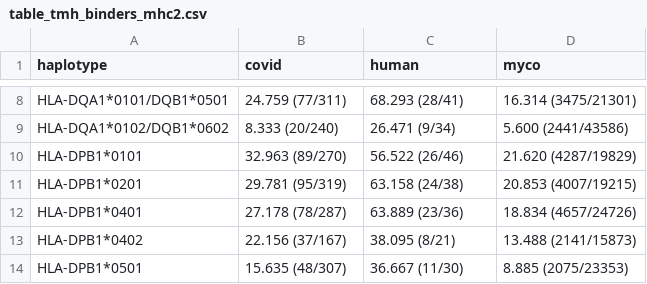
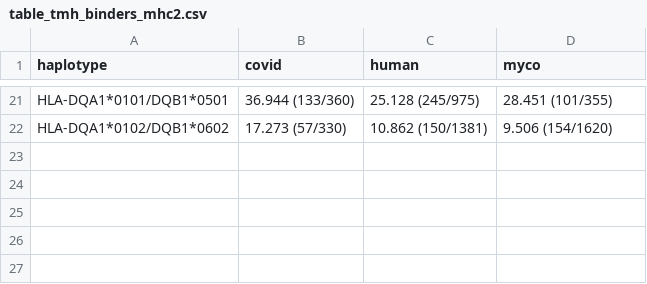
Before and after one commit to richelbilderbeek/bbbq_1, a CSV file: table_tmh_binders_mhc2.csv, drawn as a sheet; only a part is shown, gaps mark what is left out; removed rows and columns are numbered as before the commit, all else as after; the diff covers the shown part only; the diff names each change by its address in the sheet, - before the commit and + after, or states it on an @@ line.

```diff
--- a/table_tmh_binders_mhc2.csv
+++ b/table_tmh_binders_mhc2.csv
-B21 (covid): 24.759 (77/311)
+B21 (covid): 36.944 (133/360)
-C21 (human): 68.293 (28/41)
+C21 (human): 25.128 (245/975)
-D21 (myco): 16.314 (3475/21301)
+D21 (myco): 28.451 (101/355)
-B22 (covid): 8.333 (20/240)
+B22 (covid): 17.273 (57/330)
-C22 (human): 26.471 (9/34)
+C22 (human): 10.862 (150/1381)
-D22 (myco): 5.600 (2441/43586)
+D22 (myco): 9.506 (154/1620)
-row 10: HLA-DPB1*0101 | 32.963 (89/270) | 56.522 (26/46) | 21.620 (4287/19829)
-row 11: HLA-DPB1*0201 | 29.781 (95/319) | 63.158 (24/38) | 20.853 (4007/19215)
-row 12: HLA-DPB1*0401 | 27.178 (78/287) | 63.889 (23/36) | 18.834 (4657/24726)
-row 13: HLA-DPB1*0402 | 22.156 (37/167) | 38.095 (8/21) | 13.488 (2141/15873)
-row 14: HLA-DPB1*0501 | 15.635 (48/307) | 36.667 (11/30) | 8.885 (2075/23353)
```
Also changed, not shown: 13 added rows and 18 edited cells elsewhere in this file, table_tmh_binders_mhc1.csv, 3 other files.
